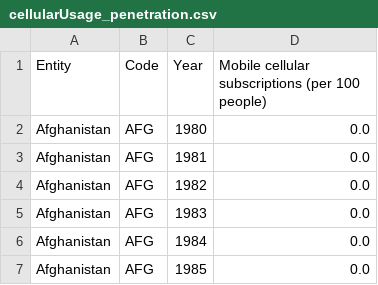
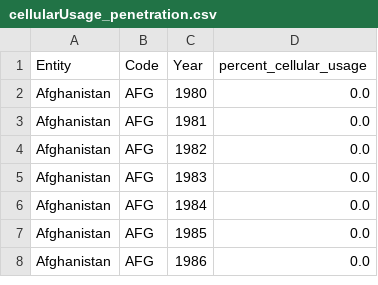
Before and after one commit to samarthRathi/DVCW2, a CSV file: cellularUsage_penetration.csv, drawn as a sheet; only a part is shown; the shorter side is filled out with more unchanged rows.

Commit message:
Update cellularUsage_penetration.csv

```diff
--- a/cellularUsage_penetration.csv
+++ b/cellularUsage_penetration.csv
@@ -1,2 +1,2 @@
-Entity,Code,Year,Mobile cellular subscriptions (per 100 people)
+Entity,Code,Year,percent_cellular_usage
 Afghanistan,AFG,1980,0.0
```
